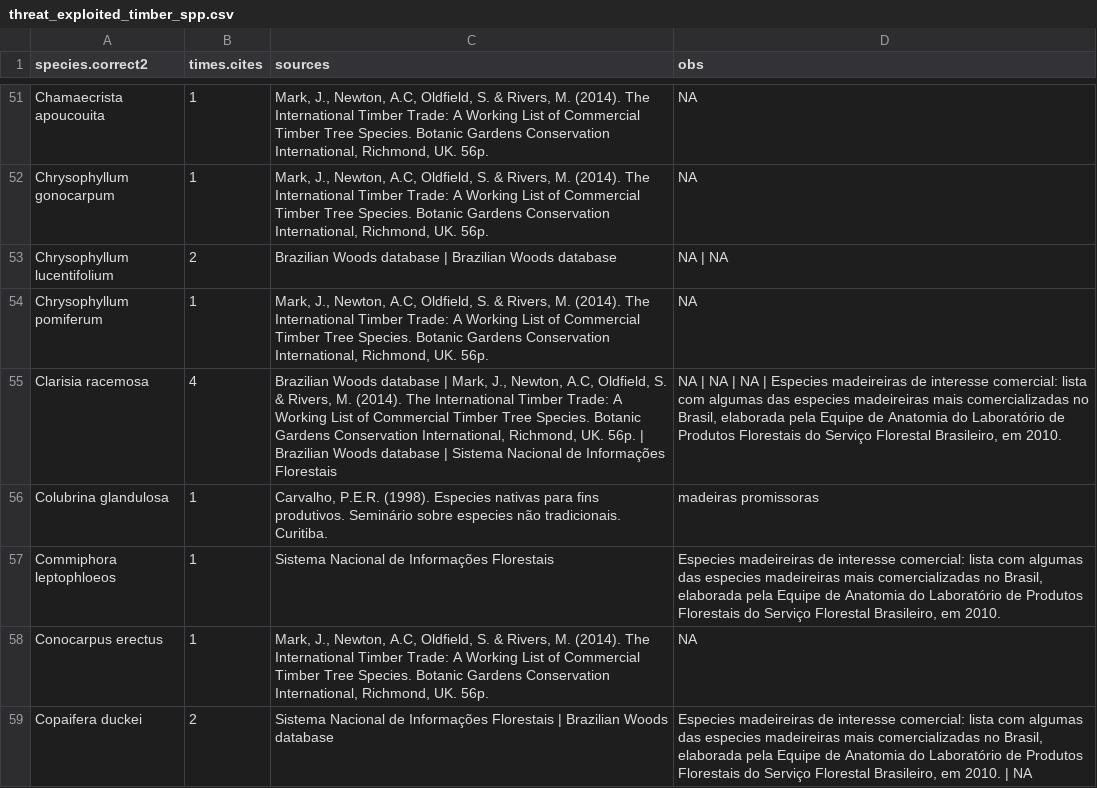
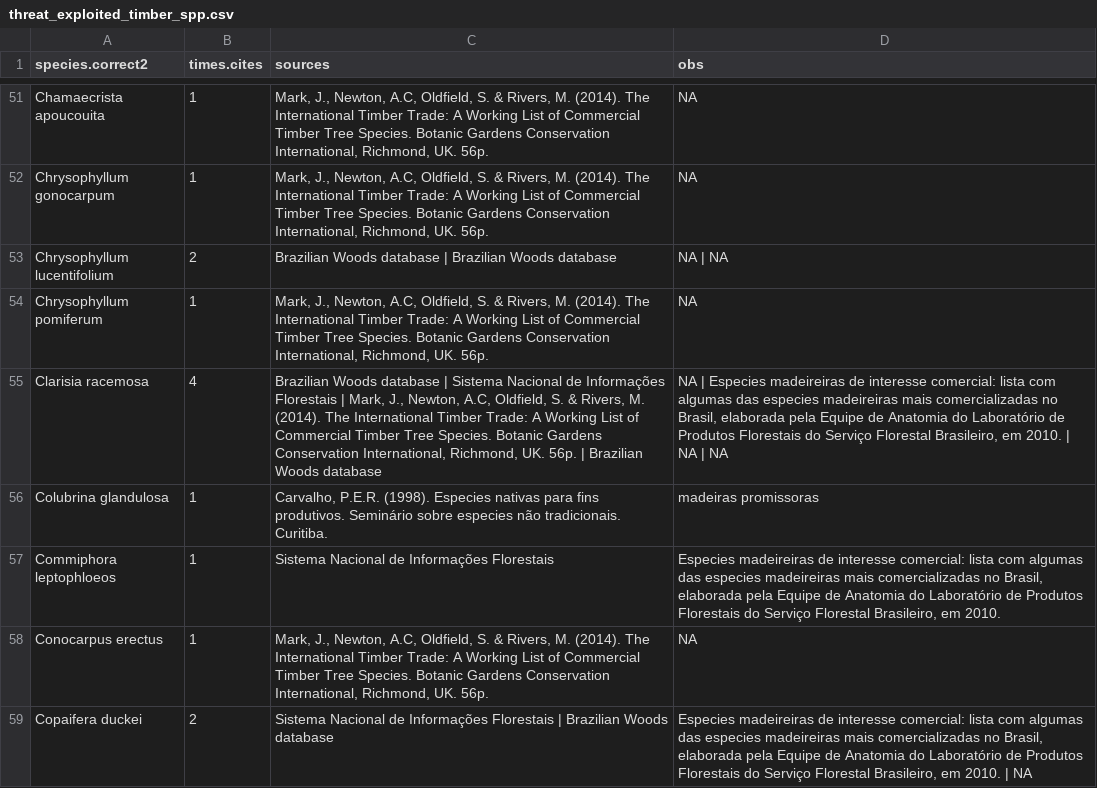
Before and after one commit to LimaRAF/THREAT, a CSV file: data/threat_exploited_timber_spp.csv, drawn as a sheet; only a part is shown, gaps mark what is left out; the diff covers the shown part only.

```diff
--- a/data/threat_exploited_timber_spp.csv
+++ b/data/threat_exploited_timber_spp.csv
@@ -54,3 +54,3 @@
 "Chrysophyllum pomiferum",1,"Mark, J., Newton, A.C, Oldfield, S. & Rivers, M. (2014). The International Timber Trade: A Working List of Commercial Timber Tree Species.  Botanic Gardens Conservation International, Richmond, UK. 56p.","NA"
-"Clarisia racemosa",4,"Brazilian Woods database | Mark, J., Newton, A.C, Oldfield, S. & Rivers, M. (2014). The International Timber Trade: A Working List of Commercial Timber Tree Species.  Botanic Gardens Conservation International, Richmond, UK. 56p. | Brazilian Woods database | Sistema Nacional de Informações Florestais","NA | NA | NA | Especies madeireiras de interesse comercial: lista com algumas das especies madeireiras mais comercializadas no Brasil, elaborada pela Equipe de Anatomia do Laboratório de Produtos Florestais do Serviço Florestal Brasileiro,  em 2010."
+"Clarisia racemosa",4,"Brazilian Woods database | Sistema Nacional de Informações Florestais | Mark, J., Newton, A.C, Oldfield, S. & Rivers, M. (2014). The International Timber Trade: A Working List of Commercial Timber Tree Species.  Botanic Gardens Conservation International, Richmond, UK. 56p. | Brazilian Woods database","NA | Especies madeireiras de interesse comercial: lista com algumas das especies madeireiras mais comercializadas no Brasil, elaborada pela Equipe de Anatomia do Laboratório de Produtos Florestais do Serviço Florestal Brasileiro,  em 2010. | NA | NA"
 "Colubrina glandulosa",1,"Carvalho, P.E.R. (1998). Especies nativas para fins produtivos. Seminário sobre especies não tradicionais. Curitiba.","madeiras promissoras"
```
Also changed, not shown: 56 edited cells elsewhere in this file, data/sis_connect/usetrade_threat.csv, 18 other files.
